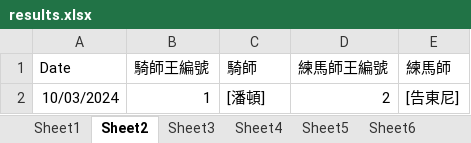
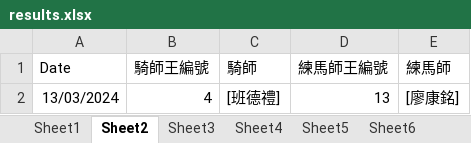
Before and after one commit to terrysclaw/download-racing-result, an Excel workbook: results.xlsx, sheet Sheet2, drawn as a sheet; values as stored, in another font and other column widths than the file's, no borders; removed rows and columns are numbered as before the commit, all else as after; the diff names each change by its address in the sheet, - before the commit and + after, or states it on an @@ line.

```diff
--- a/results.xlsx (sheet Sheet2)
+++ b/results.xlsx (sheet Sheet2)
-row 2: 10/03/2024 | 1 | [潘頓] | 2 | [告東尼]
+row 2: 13/03/2024 | 4 | [班德禮] | 13 | [廖康銘]
```
Also changed, not shown: sheet Sheet5, sheet Sheet6, sheet Sheet1, sheet Sheet3, sheet Sheet4, 1 other file.
